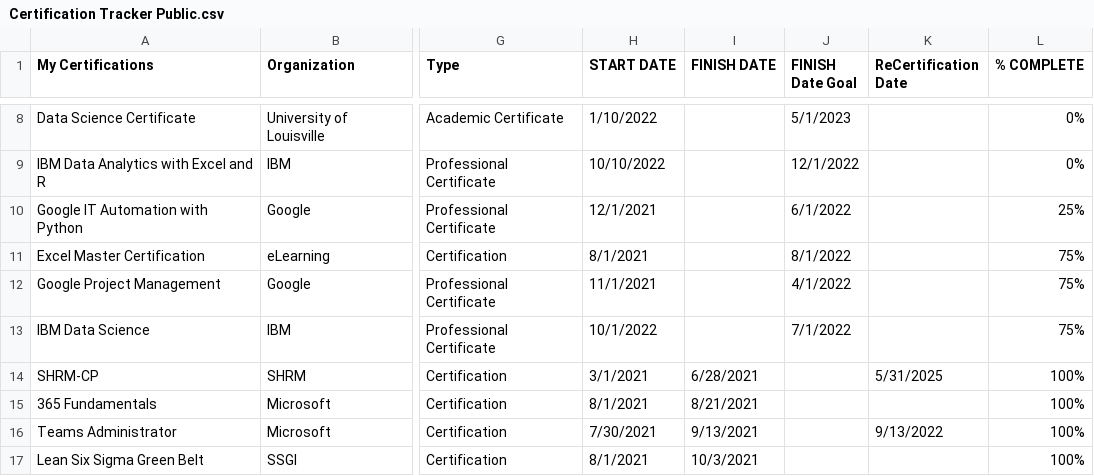
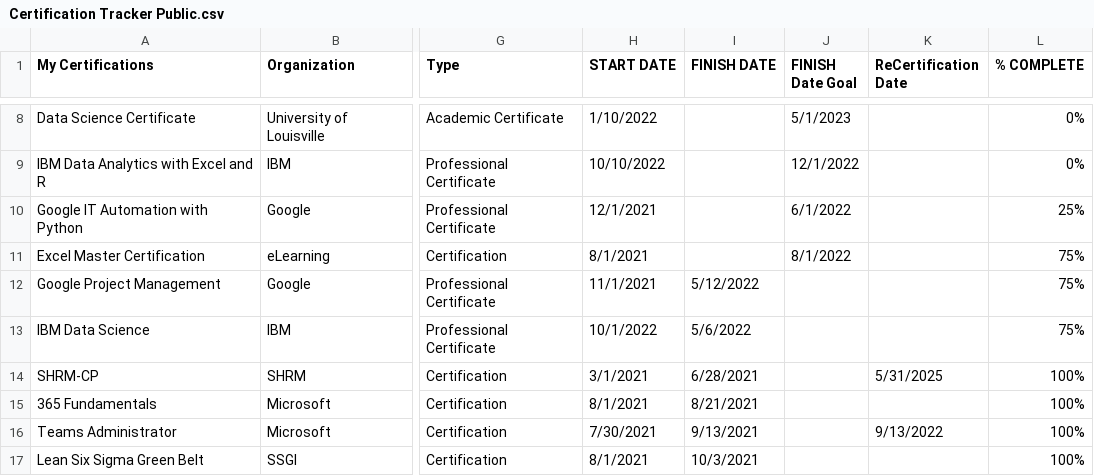
Before and after one commit to Cbhami/Coraline, a CSV file: Resources/csv data/Certification Tracker Public.csv, drawn as a sheet; only a part is shown, gaps mark what is left out; the diff names each change by its address in the sheet, - before the commit and + after, or states it on an @@ line.

```diff
--- a/Resources/csv data/Certification Tracker Public.csv
+++ b/Resources/csv data/Certification Tracker Public.csv
-I12 (FINISH DATE): (empty)
+I12 (FINISH DATE): 5/12/2022
-J12 (FINISH Date Goal): 4/1/2022
+J12 (FINISH Date Goal): (empty)
-I13 (FINISH DATE): (empty)
+I13 (FINISH DATE): 5/6/2022
-J13 (FINISH Date Goal): 7/1/2022
+J13 (FINISH Date Goal): (empty)
```
Also changed, not shown: 8 other files.
